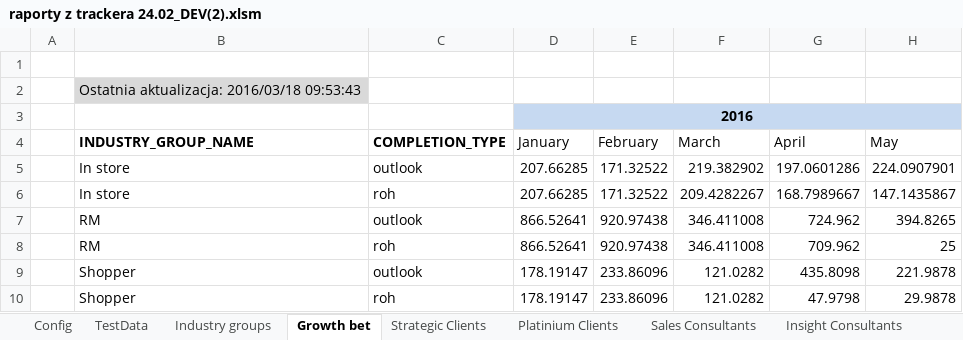
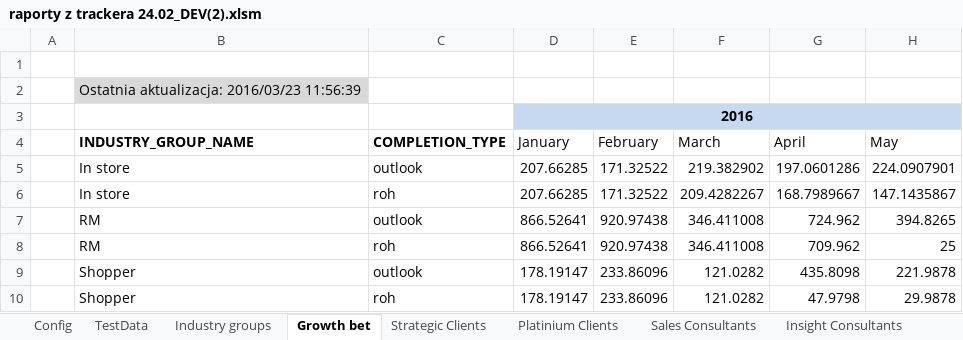
Before and after one commit to KamilZet/Pipeline-tracker, an Excel workbook: ResultsReporting/raporty z trackera 24.02_DEV(2).xlsm, sheet Growth bet, drawn as a sheet; only a part is shown; values as stored, in another font and other column widths than the file's, no borders; charts and pictures not drawn; the diff names each change by its address in the sheet, - before the commit and + after, or states it on an @@ line.

Commit message:
Aktualizacja
-wersja 11 arkusza
-monthpicker zmienia format zaznaczonych miesięcy
-git ignoruje pliki tymczasowe Excel

```diff
--- a/ResultsReporting/raporty z trackera 24.02_DEV(2).xlsm (sheet Growth bet)
+++ b/ResultsReporting/raporty z trackera 24.02_DEV(2).xlsm (sheet Growth bet)
-B2 (INDUSTRY_GROUP_NAME): Ostatnia aktualizacja: 2016/03/18 09:53:43
+B2 (INDUSTRY_GROUP_NAME): Ostatnia aktualizacja: 2016/03/23 11:56:39
```
Also changed, not shown: sheet Strategic Clients, sheet Platinium Clients, sheet Industry groups, 2 other files.
